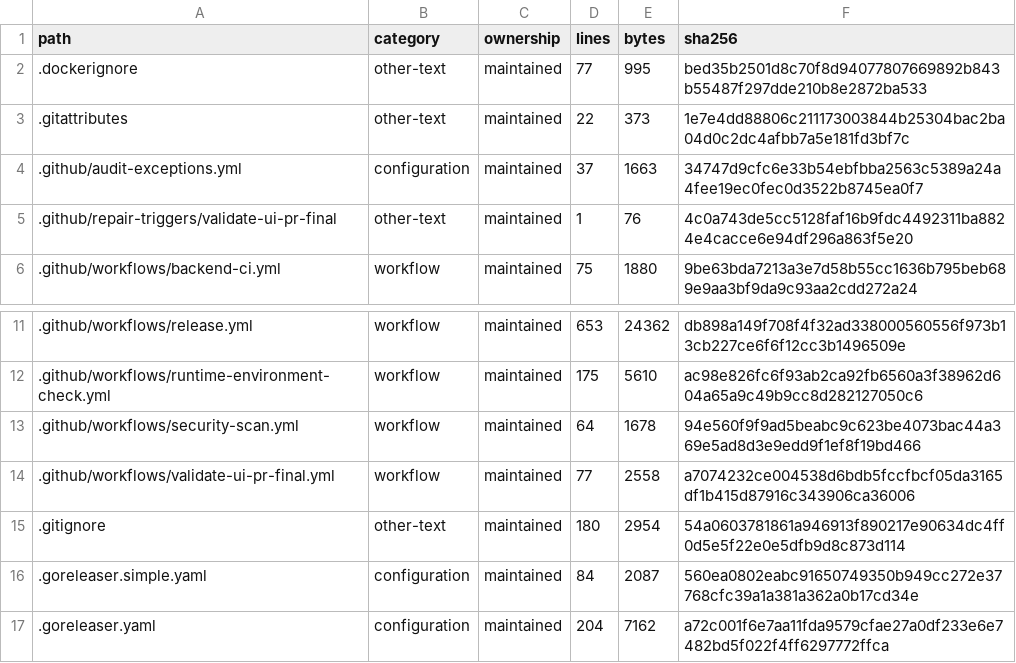
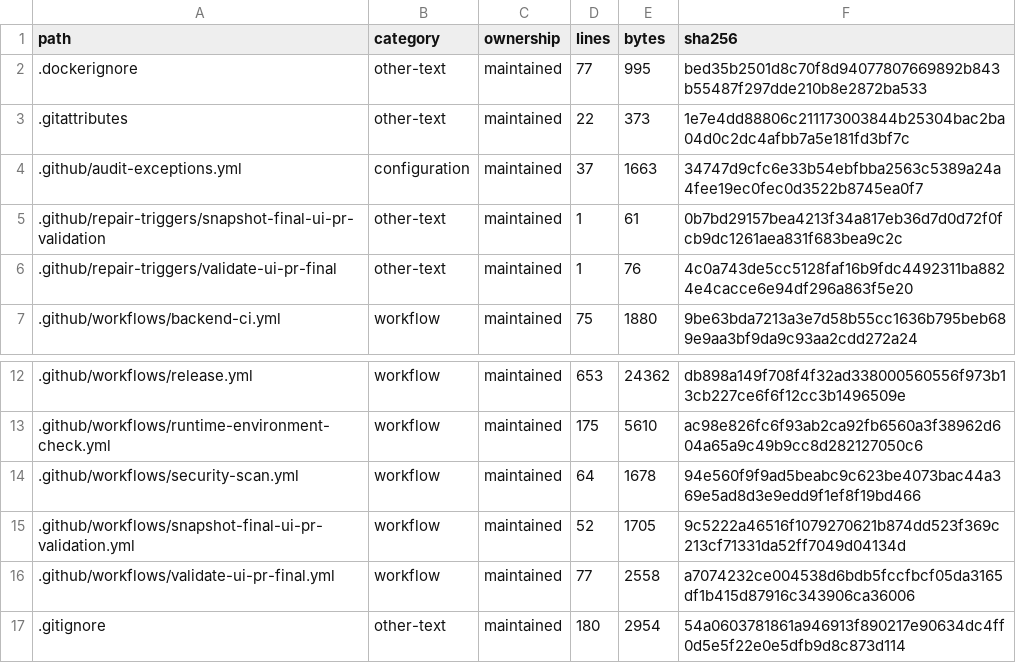
Before and after one commit to WilliamWang1721/LightBridge, a TSV file: docs/architecture/CODEBASE_INVENTORY.tsv, drawn as a sheet; only a part is shown, gaps mark what is left out; the shorter side is filled out with more unchanged rows.

```diff
--- a/docs/architecture/CODEBASE_INVENTORY.tsv
+++ b/docs/architecture/CODEBASE_INVENTORY.tsv
@@ -4,2 +4,3 @@ path	category	ownership	lines	bytes	sha256
 .github/audit-exceptions.yml	configuration	maintained	37	1663	34747d9cfc6e33b54ebfbba2563c5389a24a4fee19ec0fec0d3522b8745ea0f7
+.github/repair-triggers/snapshot-final-ui-pr-validation	other-text	maintained	1	61	0b7bd29157bea4213f34a817eb36d7d0d72f0fcb9dc1261aea831f683bea9c2c
 .github/repair-triggers/validate-ui-pr-final	other-text	maintained	1	76	4c0a743de5cc5128faf16b9fdc4492311ba8824e4cacce6e94df296a863f5e20
@@ -13,2 +14,3 @@ path	category	ownership	lines	bytes	sha256
 .github/workflows/security-scan.yml	workflow	maintained	64	1678	94e560f9f9ad5beabc9c623be4073bac44a369e5ad8d3e9edd9f1ef8f19bd466
+.github/workflows/snapshot-final-ui-pr-validation.yml	workflow	maintained	52	1705	9c5222a46516f1079270621b874dd523f369c213cf71331da52ff7049d04134d
 .github/workflows/validate-ui-pr-final.yml	workflow	maintained	77	2558	a7074232ce004538d6bdb5fccfbcf05da3165df1b415d87916c343906ca36006
```
